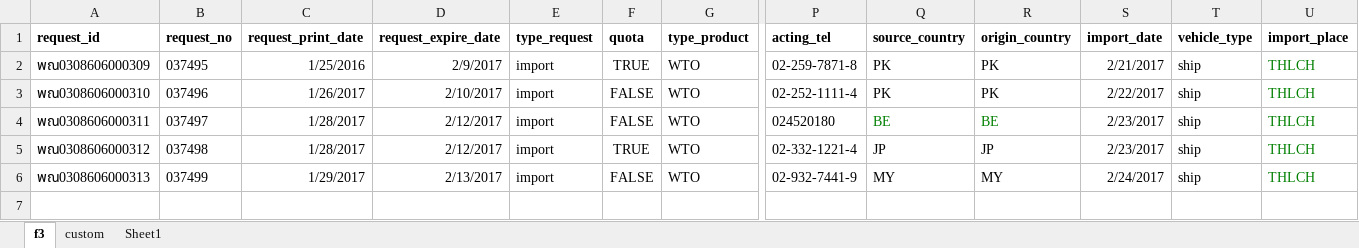
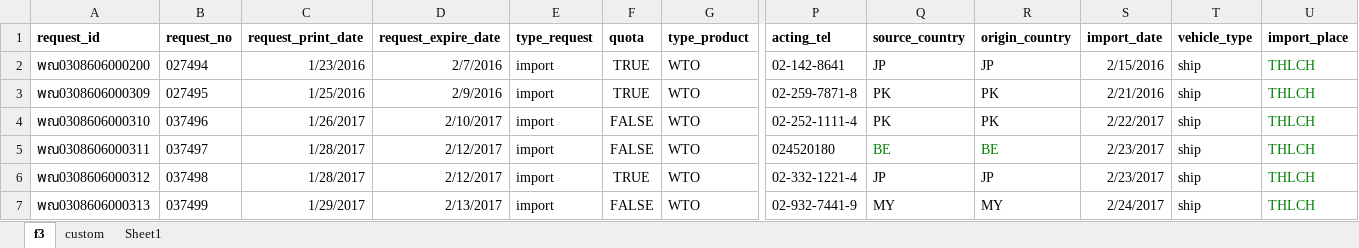
Before and after one commit to nx-apps/dft-wto, an Excel workbook: app/files/wto.xlsx, sheet f3, drawn as a sheet; only a part is shown, gaps mark what is left out; values as stored, in another font and other column widths than the file's, no borders; addresses are those after the commit; rows hold the shown columns only; the diff names each change by its address in the sheet, - before the commit and + after, or states it on an @@ line.

```diff
--- a/app/files/wto.xlsx (sheet f3)
+++ b/app/files/wto.xlsx (sheet f3)
+row 2: พณ0308606000200 | 027494 | 1/23/2016 | 2/7/2016 | import | TRUE | WTO | 02-142-8641 | JP | JP | 2/15/2016 | ship | THLCH
-B3 (request_no): 037495
+B3 (request_no): 027495
-D3 (request_expire_date): 2/9/2017
+D3 (request_expire_date): 2/9/2016
-S3 (import_date): 2/21/2017
+S3 (import_date): 2/21/2016
```
Also changed, not shown: sheet custom, 10 other files.
